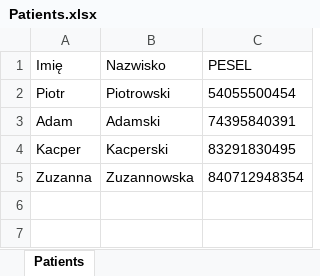
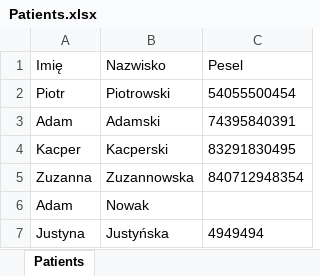
Before and after one commit to EmiGrom/patient-registration, an Excel workbook: target/classes/Patients.xlsx, sheet Patients, drawn as a sheet; values as stored, in another font and other column widths than the file's, no borders; the diff names each change by its address in the sheet, - before the commit and + after, or states it on an @@ line.

```diff
--- a/target/classes/Patients.xlsx (sheet Patients)
+++ b/target/classes/Patients.xlsx (sheet Patients)
-C1: PESEL
+C1: Pesel
+row 6: Adam | Nowak
+row 7: Justyna | Justyńska | 4949494
```
Also changed, not shown: src/main/resources/Patients.xlsx, 5 other files.
